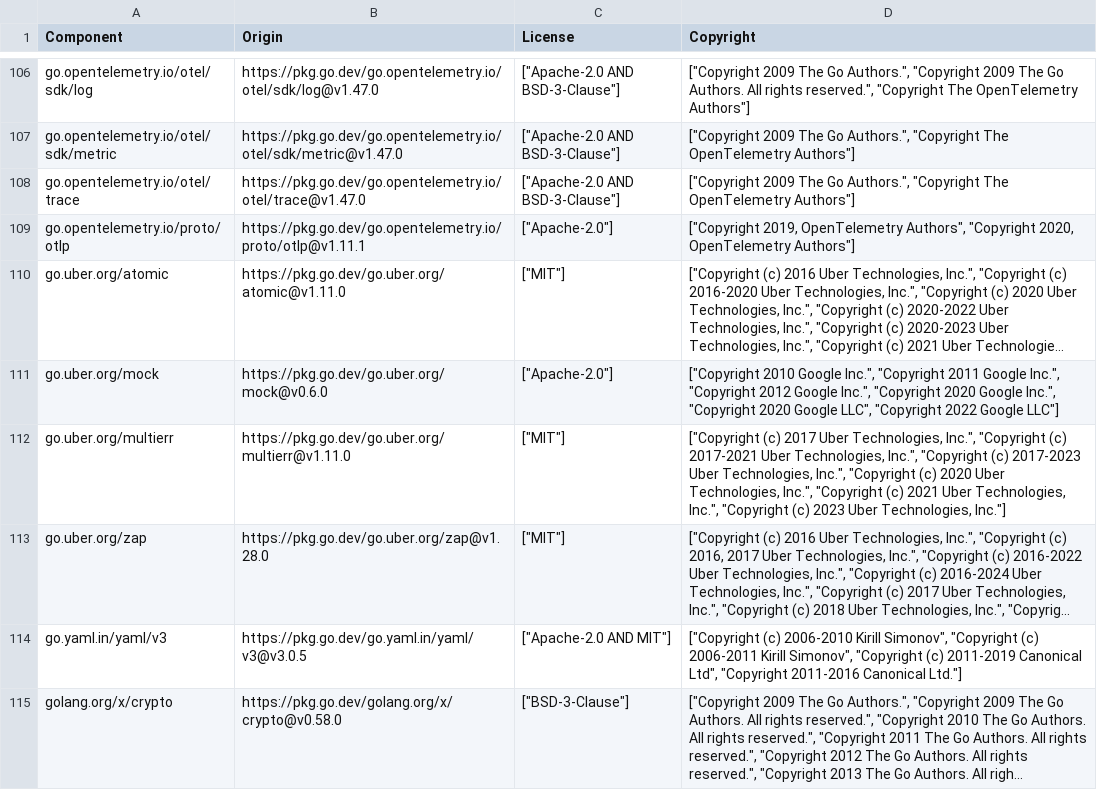
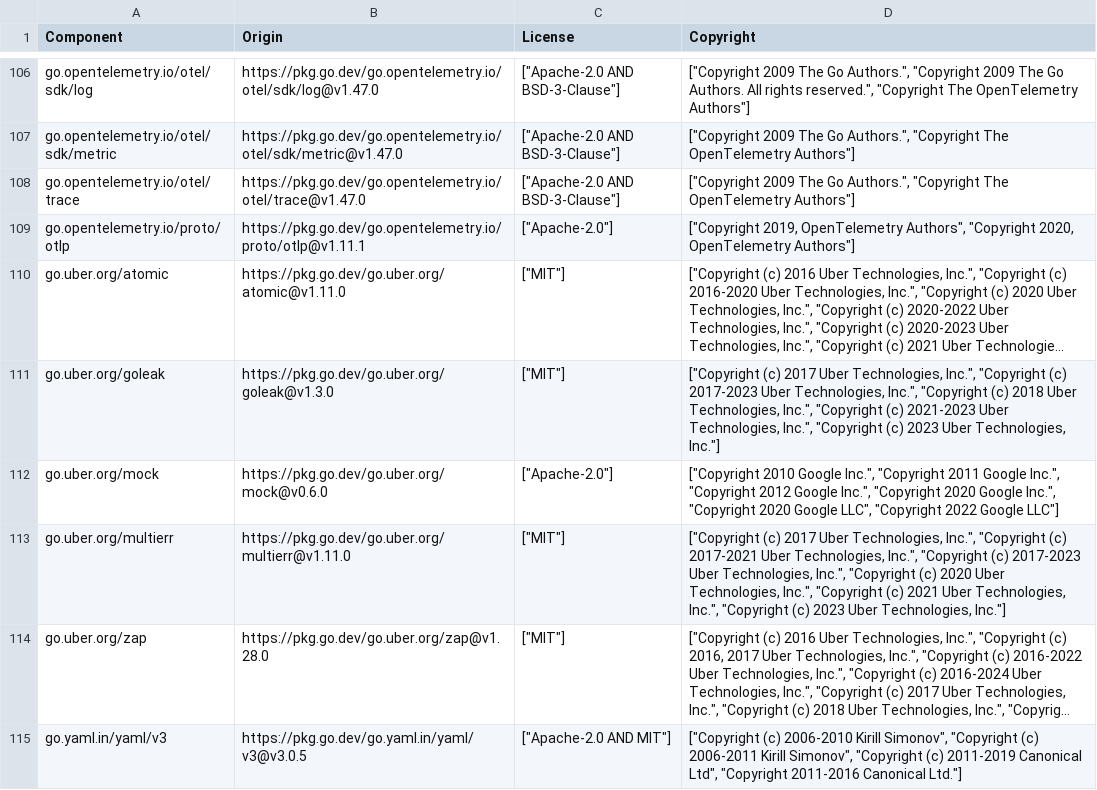
Before and after one commit to DataDog/pg-proxy, a CSV file: LICENSE-3rdparty.csv, drawn as a sheet; only a part is shown, gaps mark what is left out; the shorter side is filled out with more unchanged rows; long unchanged cells end in …; the diff names each change by its address in the sheet, - before the commit and + after, or states it on an @@ line.

```diff
--- a/LICENSE-3rdparty.csv
+++ b/LICENSE-3rdparty.csv
+row 111: go.uber.org/goleak | https://pkg.go.dev/go.uber.org/goleak@v1.3.0 | ["MIT"] | ["Copyright (c) 2017 Uber Technologies, Inc.", "Copyright (c) 2017-2023 Uber Technologies, Inc.", "Copyright (c) 2018 Uber Technologies, Inc.", "Copyright (c) 2021-2023 Uber Technologies, Inc.", "Copyright (c) 2023 Uber Technologies, Inc."]
```
Also changed, not shown: 15 other files.
